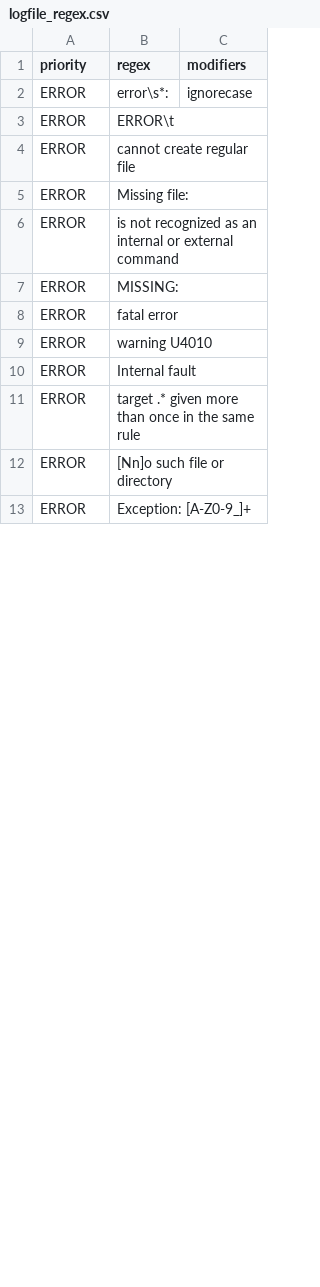
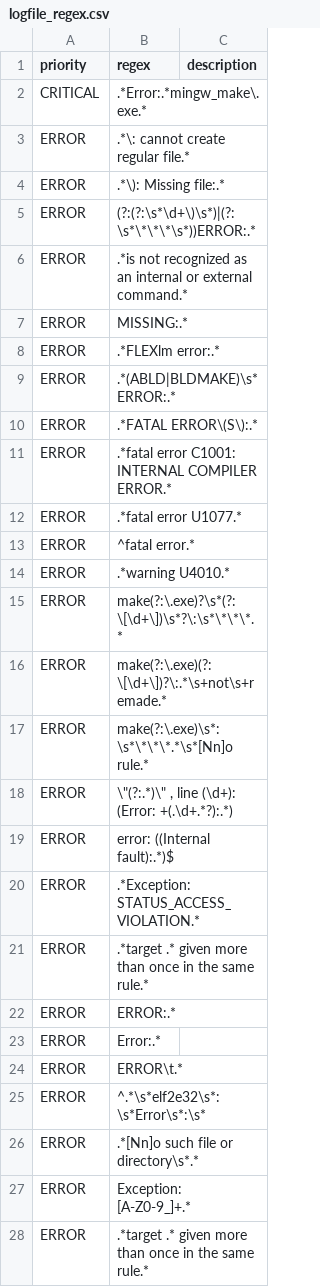
Before and after one commit to RomanSaveljev/raptor, a CSV file: lib/config/logfile_regex.csv, drawn as a sheet; only a part is shown; the diff covers the shown part only.

```diff
--- a/lib/config/logfile_regex.csv
+++ b/lib/config/logfile_regex.csv
@@ -1,13 +1,28 @@
-priority,regex,modifiers
-ERROR,error\s*:,ignorecase
-ERROR,ERROR\t,
-ERROR,cannot create regular file,
-ERROR,Missing file:,
-ERROR,is not recognized as an internal or external command,
-ERROR,MISSING:,
-ERROR,fatal error,
-ERROR,warning U4010,
-ERROR,Internal fault,
-ERROR,target .* given more than once in the same rule,
-ERROR,[Nn]o such file or directory,
-ERROR,Exception: [A-Z0-9_]+,
+priority,regex,description
+CRITICAL,.*Error:.*mingw_make\.exe.*,
+ERROR,.*\: cannot create regular file.*,
+ERROR,.*\): Missing file:.*,
+ERROR,(?:(?:\s*\d+\)\s*)|(?:\s*\*\*\*\s*))ERROR:.*,
+ERROR,.*is not recognized as an internal or external command.*,
+ERROR,MISSING:.*,
+ERROR,.*FLEXlm error:.*,
+ERROR,.*(ABLD|BLDMAKE)\s*ERROR:.*,
+ERROR,.*FATAL ERROR\(S\):.*,
+ERROR,.*fatal error C1001: INTERNAL COMPILER ERROR.*,
+ERROR,.*fatal error U1077.*,
+ERROR,^fatal error.*,
+ERROR,.*warning U4010.*,
+ERROR,make(?:\.exe)?\s*(?:\[\d+\])\s*?\:\s*\*\*\*.*,
+ERROR,make(?:\.exe)(?:\[\d+\])?\:.*\s+not\s+remade.*,
+ERROR,make(?:\.exe)\s*:\s*\*\*\*.*\s*[Nn]o rule.*,
+ERROR,"\""(?:.*)\"" , line (\d+): (Error: +(.\d+.*?):.*)",
+ERROR,error: ((Internal fault):.*)$,
+ERROR,.*Exception: STATUS_ACCESS_VIOLATION.*,
+ERROR,.*target .* given more than once in the same rule.*,
+ERROR,ERROR:.*,
+ERROR,Error:.*,
+ERROR,ERROR\t.*,
+ERROR,^.*\s*elf2e32\s*:\s*Error\s*:\s*,
+ERROR,.*[Nn]o such file or directory\s*.*,
+ERROR,Exception: [A-Z0-9_]+.*,
+ERROR,.*target .* given more than once in the same rule.*,
```
Also changed, not shown: 21 added rows, 8 removed rows and 16 edited cells elsewhere in this file, 2 other files.
